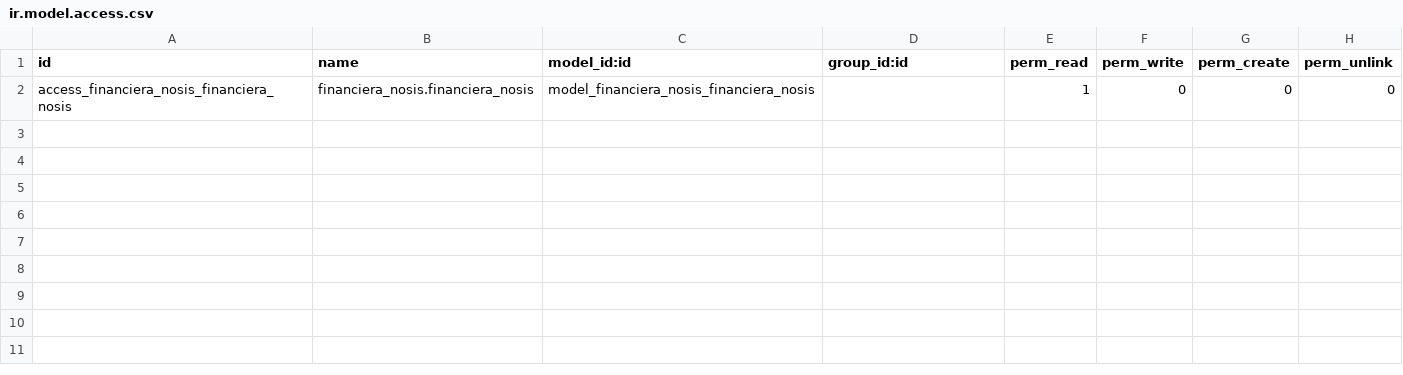
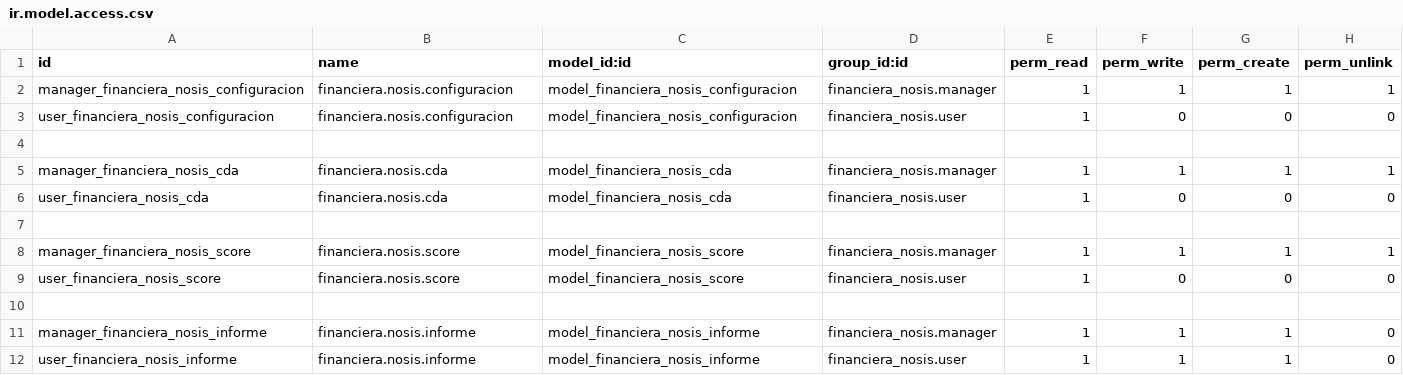
Before and after one commit to levislibra/financiera_nosis, a CSV file: security/ir.model.access.csv, drawn as a sheet.

```diff
--- a/security/ir.model.access.csv
+++ b/security/ir.model.access.csv
@@ -1,2 +1,12 @@
 id,name,model_id:id,group_id:id,perm_read,perm_write,perm_create,perm_unlink
-access_financiera_nosis_financiera_nosis,financiera_nosis.financiera_nosis,model_financiera_nosis_financiera_nosis,,1,0,0,0
+manager_financiera_nosis_configuracion,financiera.nosis.configuracion,model_financiera_nosis_configuracion,financiera_nosis.manager,1,1,1,1
+user_financiera_nosis_configuracion,financiera.nosis.configuracion,model_financiera_nosis_configuracion,financiera_nosis.user,1,0,0,0
+
+manager_financiera_nosis_cda,financiera.nosis.cda,model_financiera_nosis_cda,financiera_nosis.manager,1,1,1,1
+user_financiera_nosis_cda,financiera.nosis.cda,model_financiera_nosis_cda,financiera_nosis.user,1,0,0,0
+
+manager_financiera_nosis_score,financiera.nosis.score,model_financiera_nosis_score,financiera_nosis.manager,1,1,1,1
+user_financiera_nosis_score,financiera.nosis.score,model_financiera_nosis_score,financiera_nosis.user,1,0,0,0
+
+manager_financiera_nosis_informe,financiera.nosis.informe,model_financiera_nosis_informe,financiera_nosis.manager,1,1,1,0
+user_financiera_nosis_informe,financiera.nosis.informe,model_financiera_nosis_informe,financiera_nosis.user,1,1,1,0
```
Also changed, not shown: 3 other files.
